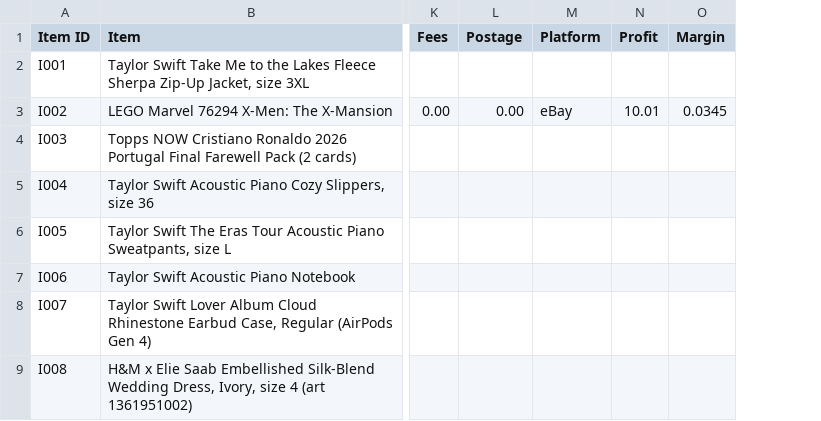
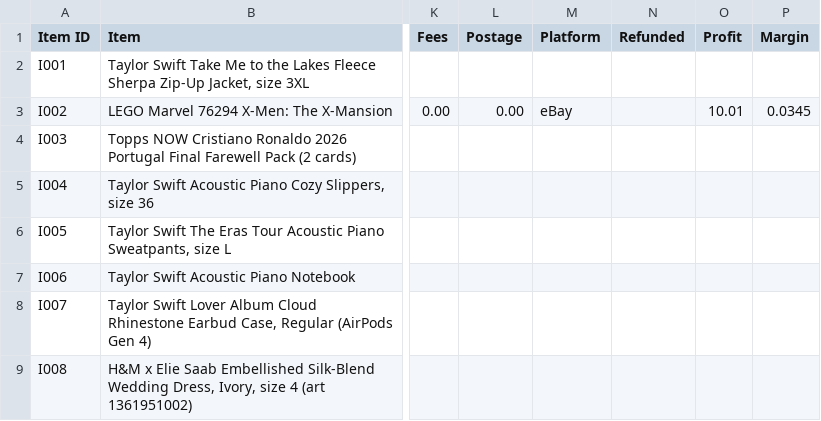
Before and after one commit to ehijeleb/bradley-second-brain, a CSV file: 20 Reselling/Exports/Items.csv, drawn as a sheet; only a part is shown, gaps mark what is left out; the diff names each change by its address in the sheet, - before the commit and + after, or states it on an @@ line.

```diff
--- a/20 Reselling/Exports/Items.csv
+++ b/20 Reselling/Exports/Items.csv
+column N (Refunded), empty
```
Also changed, not shown: 33 other files.
